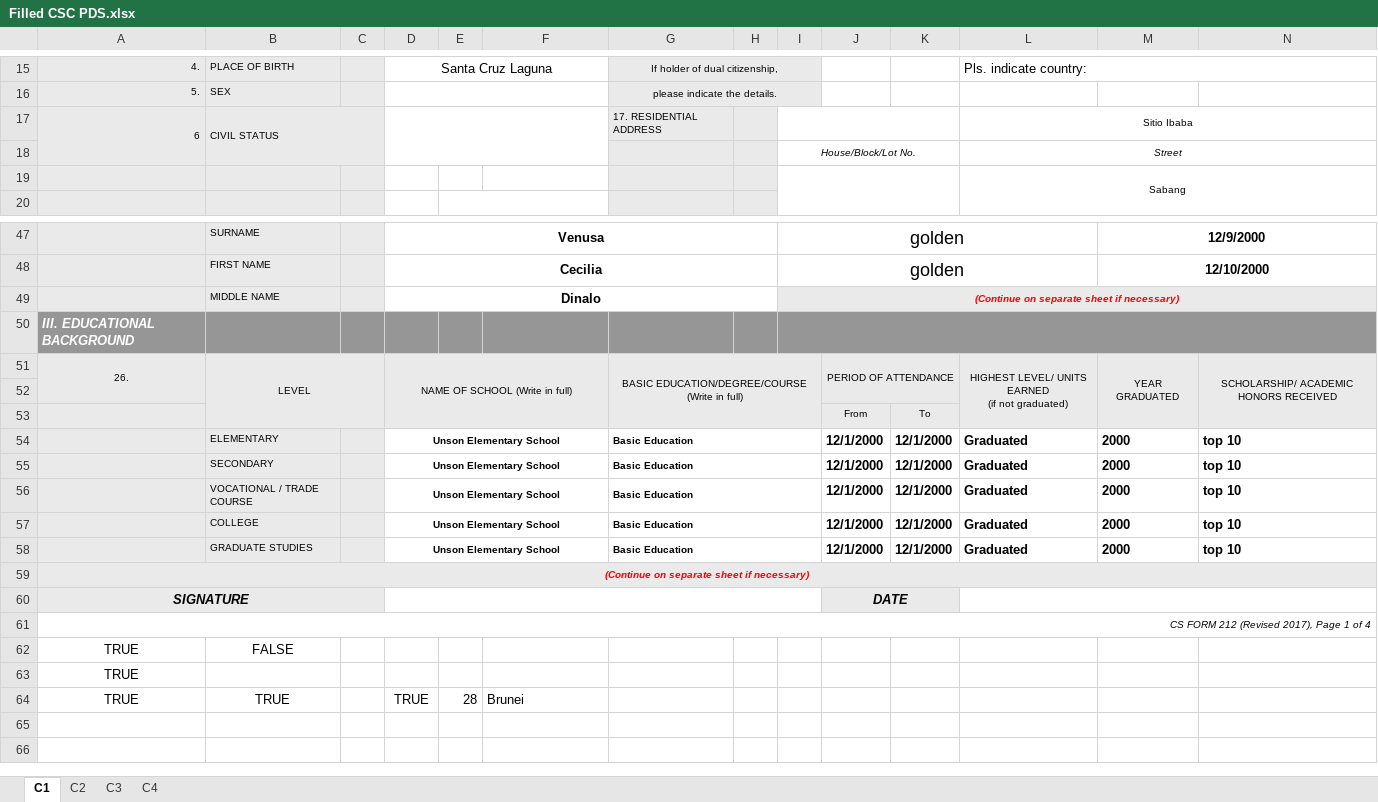
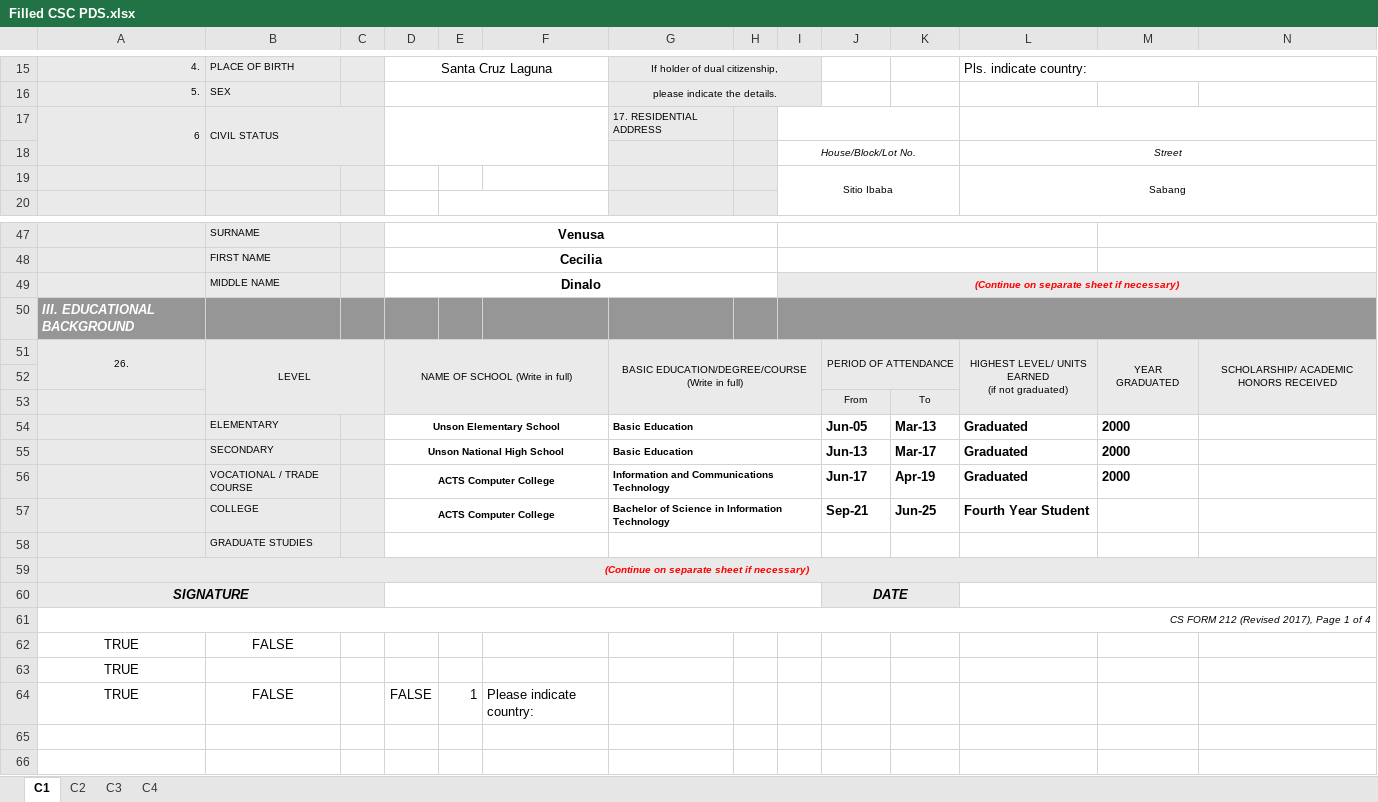
Before and after one commit to Meep-web/HRMO-PORTAL, an Excel workbook: public/docs/Filled CSC PDS.xlsx, sheet C1, drawn as a sheet; only a part is shown, gaps mark what is left out; values as stored, in another font and other column widths than the file's, no borders; charts and pictures not drawn; removed rows and columns are numbered as before the commit, all else as after; rows hold the shown columns only; the diff covers the shown part only; the diff names each change by its address in the sheet, - before the commit and + after, or states it on an @@ line.

```diff
--- a/public/docs/Filled CSC PDS.xlsx (sheet C1)
+++ b/public/docs/Filled CSC PDS.xlsx (sheet C1)
-L17: Sitio Ibaba
+L17: (empty)
-I19: (empty)
+I19: Sitio Ibaba
-I47:I48: golden
+I47:I48: (empty)
-M47: 12/9/2000
+M47: (empty)
-M48: 12/10/2000
+M48: (empty)
-J54: 12/1/2000
+J54: Jun-05
-K54: 12/1/2000
+K54: Mar-13
-N54:N55: top 10
+N54:N55: (empty)
-D55: Unson Elementary School
+D55: Unson National High School
-J55: 12/1/2000
+J55: Jun-13
-K55: 12/1/2000
+K55: Mar-17
-row 56:  | VOCATIONAL / TRADE COURSE |  | Unson Elementary School |  |  | Basic Education |  |  | 12/1/2000 | 12/1/2000 | Graduated | 2000 | top 10
-row 57:  | COLLEGE |  | Unson Elementary School |  |  | Basic Education |  |  | 12/1/2000 | 12/1/2000 | Graduated | 2000 | top 10
-row 58:  | GRADUATE STUDIES |  | Unson Elementary School |  |  | Basic Education |  |  | 12/1/2000 | 12/1/2000 | Graduated | 2000 | top 10
+row 56:  | VOCATIONAL / TRADE COURSE |  | ACTS Computer College |  |  | Information and Communications Technology |  |  | Jun-17 | Apr-19 | Graduated | 2000
+row 57:  | COLLEGE |  | ACTS Computer College |  |  | Bachelor of Science in Information Technology |  |  | Sep-21 | Jun-25 | Fourth Year Student
+row 58:  | GRADUATE STUDIES
-row 64: TRUE | TRUE |  | TRUE | 28 | Brunei
+row 64: TRUE | FALSE |  | FALSE | 1 | Please indicate country:
```
Also changed, not shown: 6 added rows, 6 removed rows, 21 edited cells and cell formats elsewhere in this sheet, sheet C2, charts or pictures, 3 other files.
